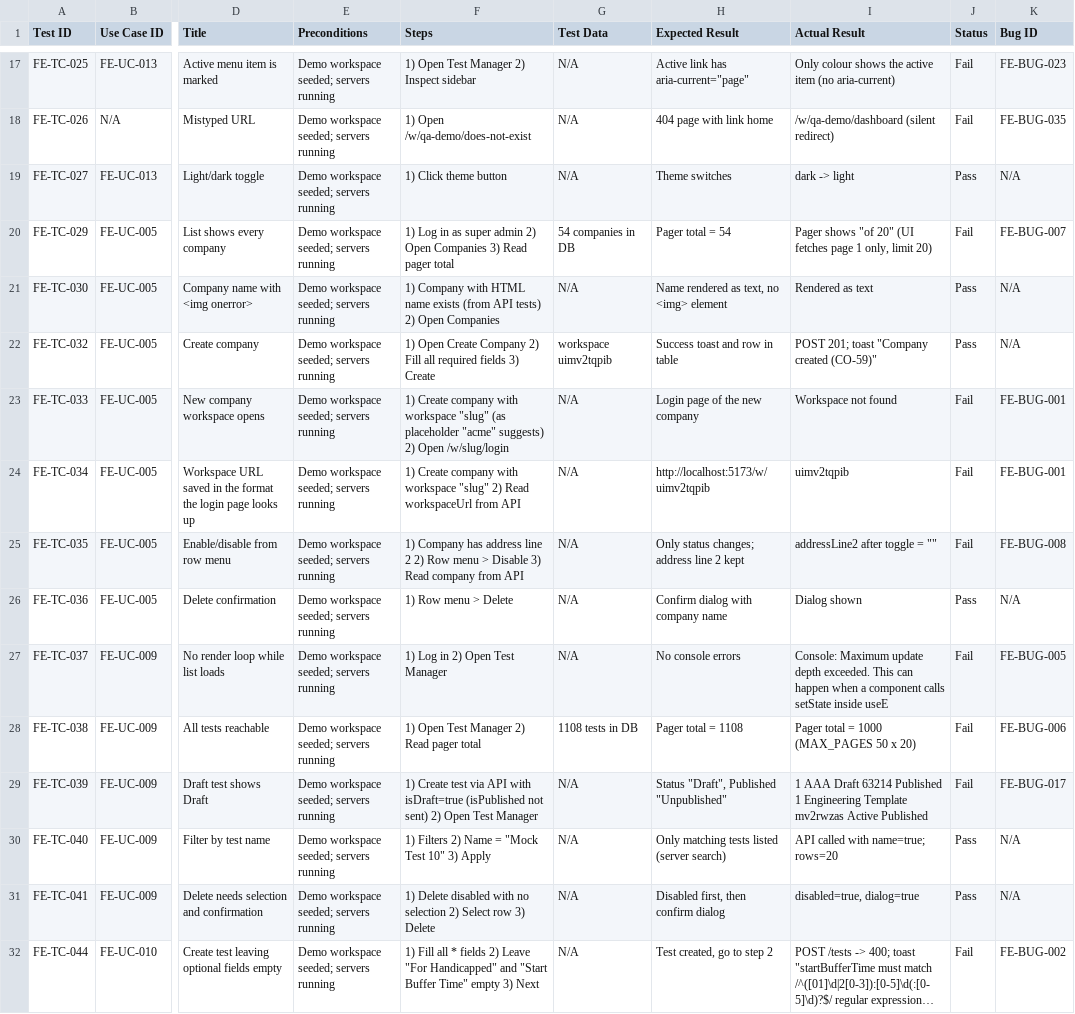
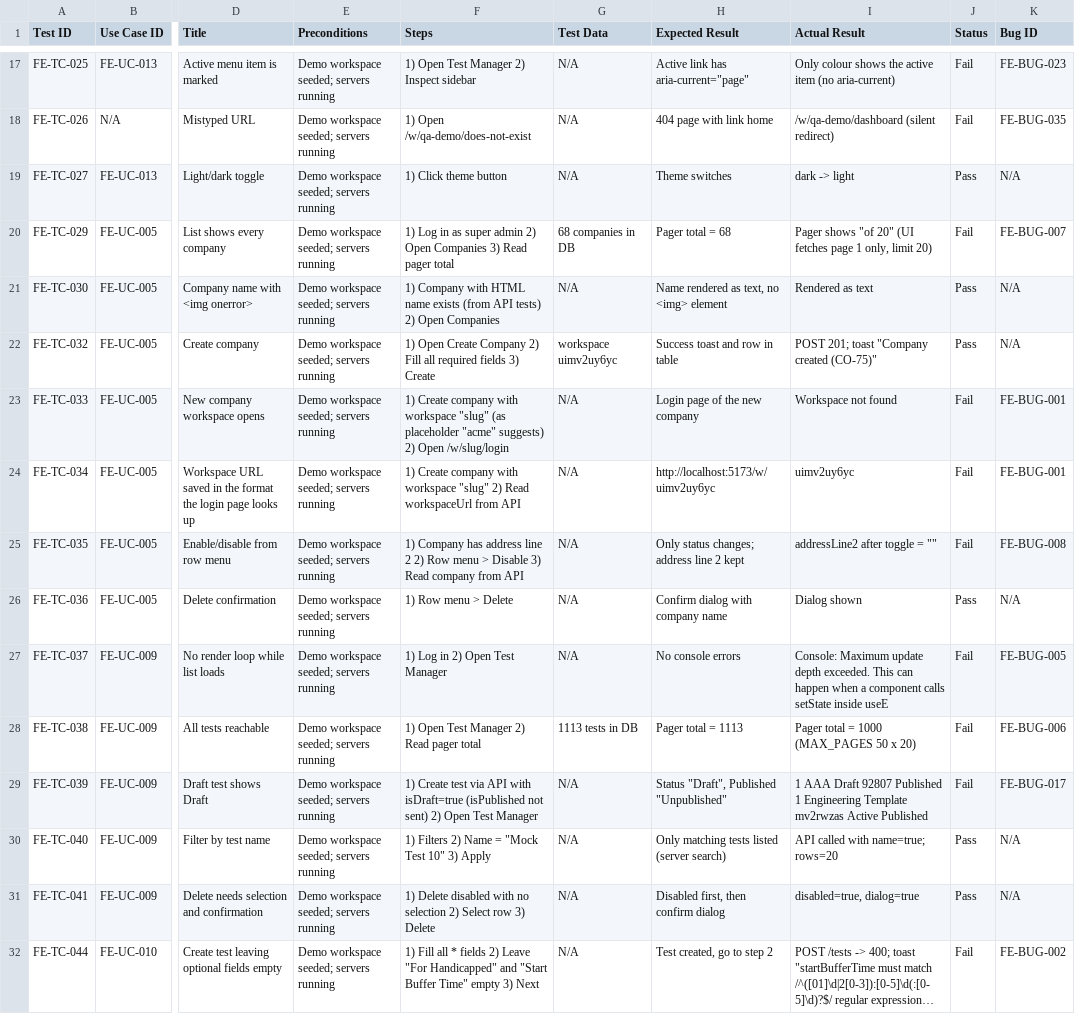
Before and after one commit to phh8jw669n-web/admin_qa, a CSV file: qa_frontend/functional_test_cases.csv, drawn as a sheet; only a part is shown, gaps mark what is left out; long unchanged cells end in …; the diff covers the shown part only; the diff names each change by its address in the sheet, - before the commit and + after, or states it on an @@ line.

```diff
--- a/qa_frontend/functional_test_cases.csv
+++ b/qa_frontend/functional_test_cases.csv
-G20 (Test Data): 54 companies in DB
+G20 (Test Data): 68 companies in DB
-H20 (Expected Result): Pager total = 54
+H20 (Expected Result): Pager total = 68
-G22 (Test Data): workspace uimv2tqpib
+G22 (Test Data): workspace uimv2uy6yc
-I22 (Actual Result): POST 201; toast "Company created (CO-59)"
+I22 (Actual Result): POST 201; toast "Company created (CO-75)"
-H24 (Expected Result): http://localhost:5173/w/uimv2tqpib
+H24 (Expected Result): http://localhost:5173/w/uimv2uy6yc
-I24 (Actual Result): uimv2tqpib
+I24 (Actual Result): uimv2uy6yc
-G28 (Test Data): 1108 tests in DB
+G28 (Test Data): 1113 tests in DB
-H28 (Expected Result): Pager total = 1108
+H28 (Expected Result): Pager total = 1113
-I29 (Actual Result): …AAA Draft 63214 Published 1…
+I29 (Actual Result): …AAA Draft 92807 Published 1…
```
Also changed, not shown: 4 edited cells elsewhere in this file, qa_frontend/accessibility.csv, qa_frontend/api_integration.csv, 48 other files.
